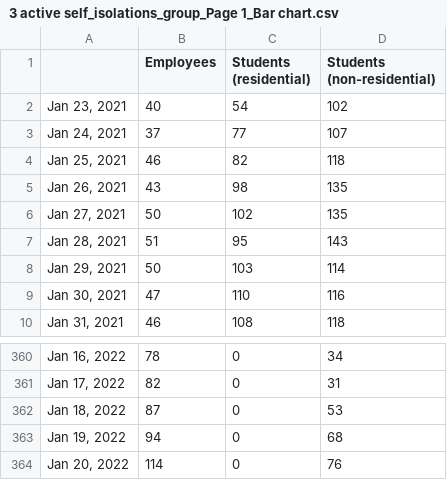
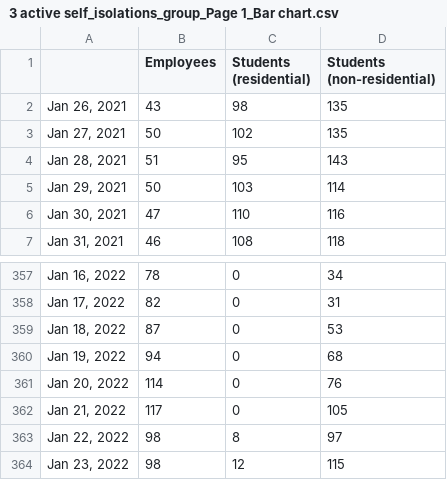
Before and after one commit to bomeara/EastTN, a CSV file: 3 active self_isolations_group_Page 1_Bar chart.csv, drawn as a sheet; only a part is shown, gaps mark what is left out; removed rows and columns are numbered as before the commit, all else as after; the diff names each change by its address in the sheet, - before the commit and + after, or states it on an @@ line.

```diff
--- a/3 active self_isolations_group_Page 1_Bar chart.csv
+++ b/3 active self_isolations_group_Page 1_Bar chart.csv
-row 2: Jan 23, 2021 | 40 | 54 | 102
-row 3: Jan 24, 2021 | 37 | 77 | 107
-row 4: Jan 25, 2021 | 46 | 82 | 118
+row 362: Jan 21, 2022 | 117 | 0 | 105
+row 363: Jan 22, 2022 | 98 | 8 | 97
+row 364: Jan 23, 2022 | 98 | 12 | 115
```
Also changed, not shown: 1 active cases_Page 1_Line chart.csv, data/schools_knox.csv, 21 other files.
